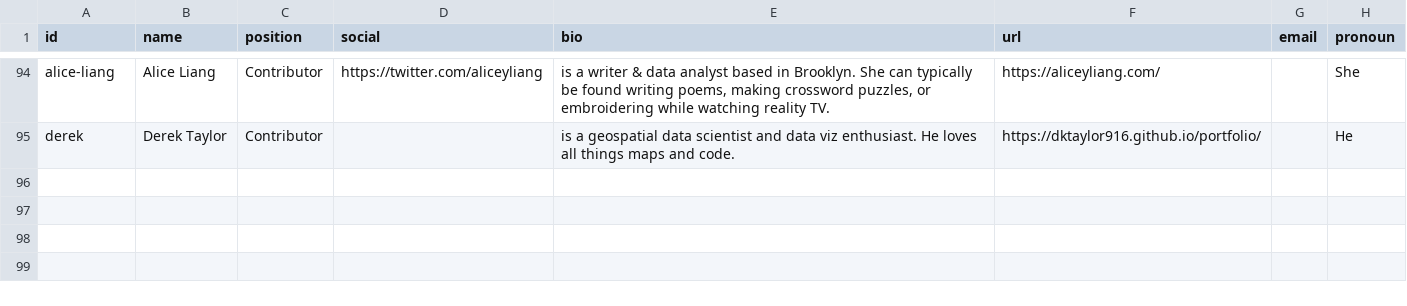
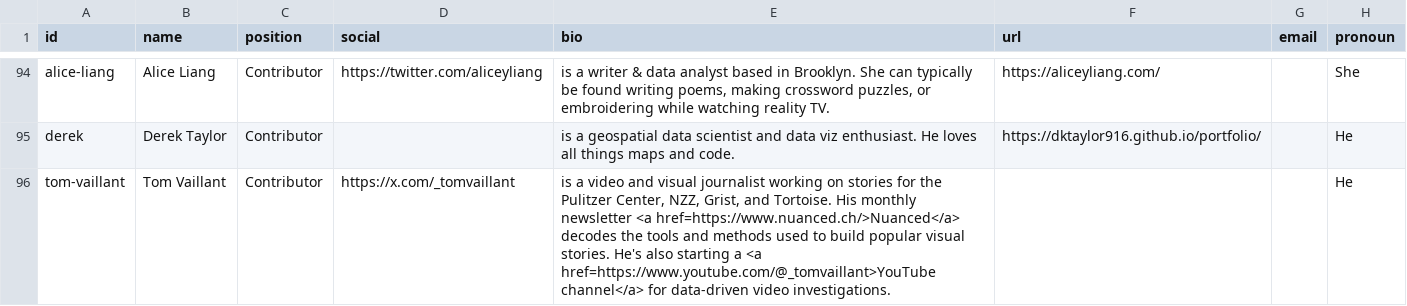
Before and after one commit to the-pudding/website, a CSV file: src/data/authors.csv, drawn as a sheet; only a part is shown, gaps mark what is left out; the diff names each change by its address in the sheet, - before the commit and + after, or states it on an @@ line.

```diff
--- a/src/data/authors.csv
+++ b/src/data/authors.csv
+row 96: tom-vaillant | Tom Vaillant | Contributor | https://x.com/_tomvaillant | is a video and visual journalist working on stories for the Pulitzer Center, NZZ, Grist, and Tortoise. His monthly newsletter <a href=https://www.nuanced.ch/>Nuanced</a> decodes the tools and methods used to build popular visual stories. He's also starting a <a href=https://www.youtube.com/@_tomvaillant>YouTube channel</a> for data-driven video investigations. |  |  | He
```
Also changed, not shown: src/data/stories.csv, 9 other files.
